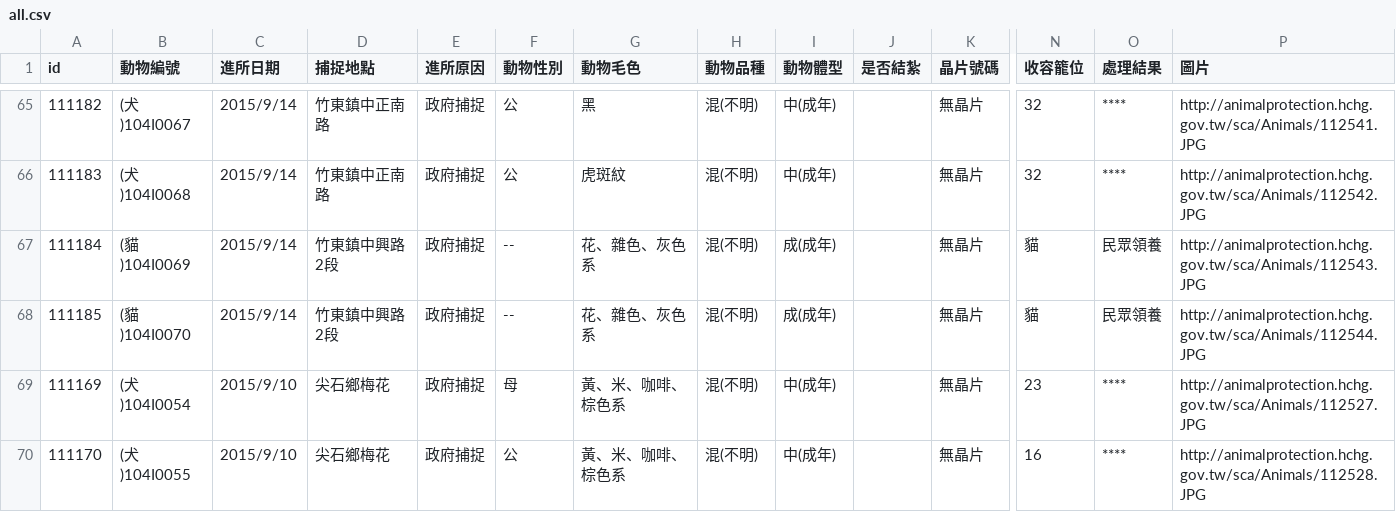
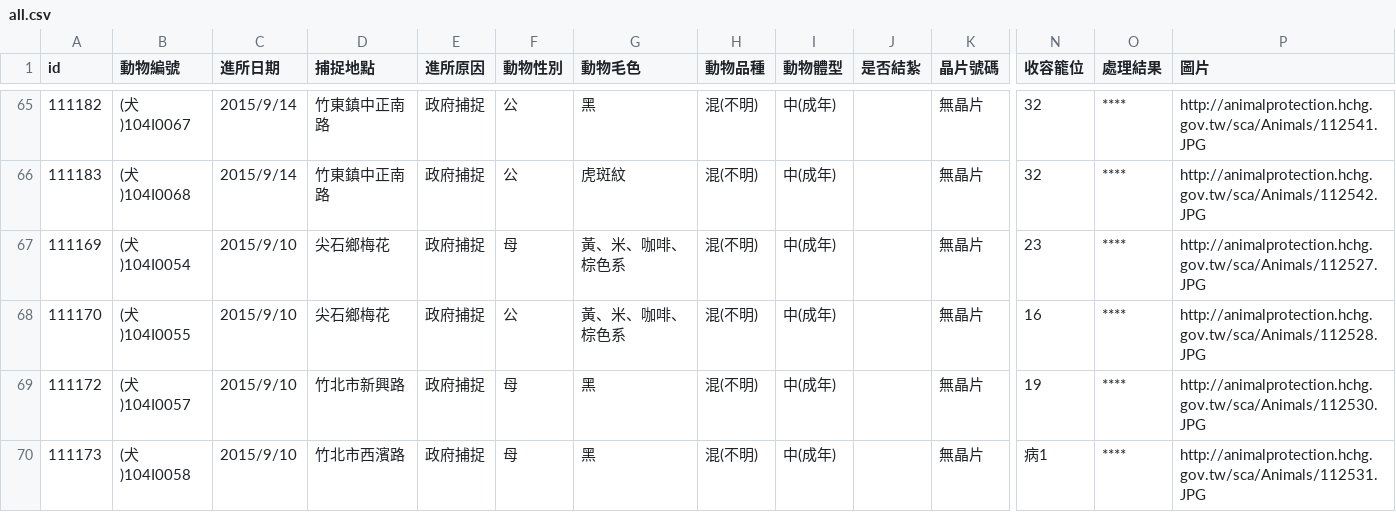
Before and after one commit to g0v/animal.coa, a CSV file: 新竹縣/all.csv, drawn as a sheet; only a part is shown, gaps mark what is left out; the shorter side is filled out with more unchanged rows; rows hold the shown columns only; the diff names each change by its address in the sheet, - before the commit and + after, or states it on an @@ line.

Commit message:
Update csv at 新竹縣, 臺北市

```diff
--- a/新竹縣/all.csv
+++ b/新竹縣/all.csv
-row 67: 111184 | (貓)104I0069 | 2015/9/14 | 竹東鎮中興路2段 | 政府捕捉 | -- | 花、雜色、灰色系 | 混(不明) | 成(成年) |  | 無晶片 | 貓 | 民眾領養 | http://animalprotection.hchg.gov.tw/sca/Animals/112543.JPG
-row 68: 111185 | (貓)104I0070 | 2015/9/14 | 竹東鎮中興路2段 | 政府捕捉 | -- | 花、雜色、灰色系 | 混(不明) | 成(成年) |  | 無晶片 | 貓 | 民眾領養 | http://animalprotection.hchg.gov.tw/sca/Animals/112544.JPG
```
